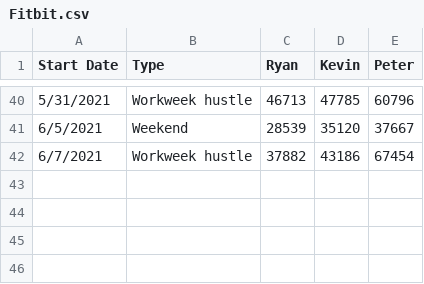
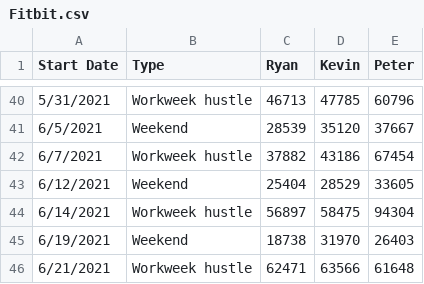
Before and after one commit to pestyld/data_projects, a CSV file: Fitbit Competition/Fitbit.csv, drawn as a sheet; only a part is shown, gaps mark what is left out; the diff names each change by its address in the sheet, - before the commit and + after, or states it on an @@ line.

```diff
--- a/Fitbit Competition/Fitbit.csv
+++ b/Fitbit Competition/Fitbit.csv
+row 43: 6/12/2021 | Weekend | 25404 | 28529 | 33605
+row 44: 6/14/2021 | Workweek hustle | 56897 | 58475 | 94304
+row 45: 6/19/2021 | Weekend | 18738 | 31970 | 26403
+row 46: 6/21/2021 | Workweek hustle | 62471 | 63566 | 61648
```
Also changed, not shown: 9 other files.
